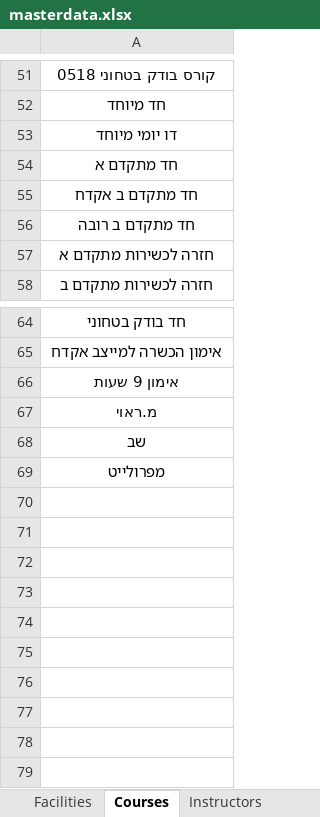
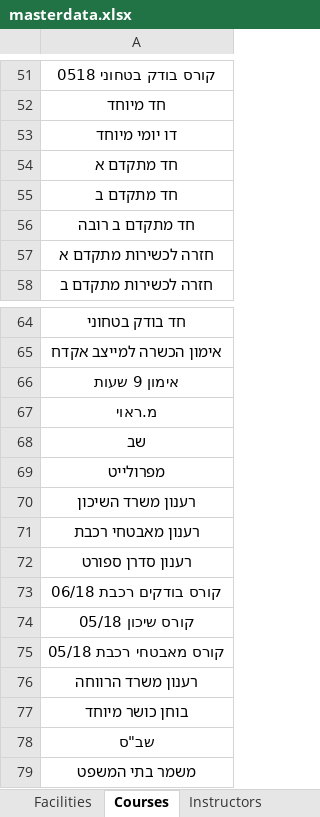
Before and after one commit to ariel-bentu/ScheduleExcel4Yoav, an Excel workbook: masterdata.xlsx, sheet Courses, drawn as a sheet; only a part is shown, gaps mark what is left out; values as stored, in another font and other column widths than the file's, no borders; the diff names each change by its address in the sheet, - before the commit and + after, or states it on an @@ line.

```diff
--- a/masterdata.xlsx (sheet Courses)
+++ b/masterdata.xlsx (sheet Courses)
-A55: חד מתקדם ב אקדח
+A55: חד מתקדם ב
+row 70: רענון משרד השיכון
+row 71: רענון מאבטחי רכבת
+row 72: רענון סדרן ספורט
+row 73: קורס בודקים רכבת 06/18
+row 74: קורס שיכון 05/18
+row 75: קורס מאבטחי רכבת 05/18
+row 76: רענון משרד הרווחה
+row 77: בוחן כושר מיוחד
+row 78: שב"ס
+row 79: משמר בתי המשפט
```
Also changed, not shown: sheet Instructors, sheet Facilities, 6 other files.
